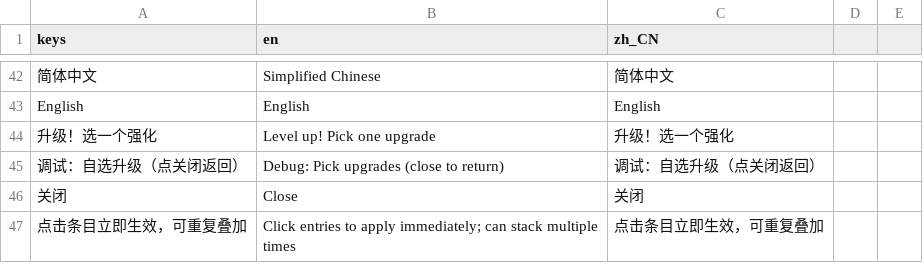
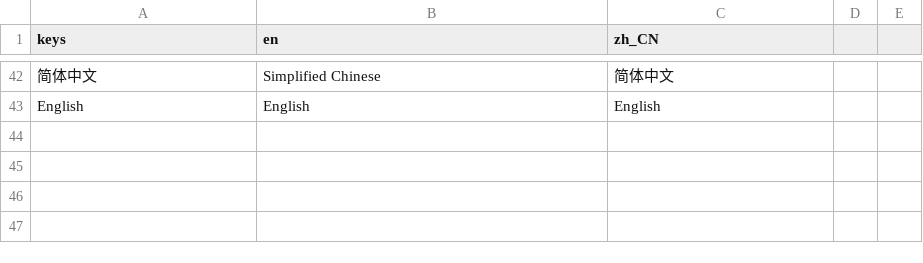
Before and after one commit to qingzhixing/plane-war, a CSV file: i18n/ui.csv, drawn as a sheet; only a part is shown, gaps mark what is left out; the diff names each change by its address in the sheet, - before the commit and + after, or states it on an @@ line.

```diff
--- a/i18n/ui.csv
+++ b/i18n/ui.csv
-row 44: 升级！选一个强化 | Level up! Pick one upgrade | 升级！选一个强化
-row 45: 调试：自选升级（点关闭返回） | Debug: Pick upgrades (close to return) | 调试：自选升级（点关闭返回）
-row 46: 关闭 | Close | 关闭
-row 47: 点击条目立即生效，可重复叠加 | Click entries to apply immediately; can stack multiple times | 点击条目立即生效，可重复叠加
```
Also changed, not shown: 2 other files.
